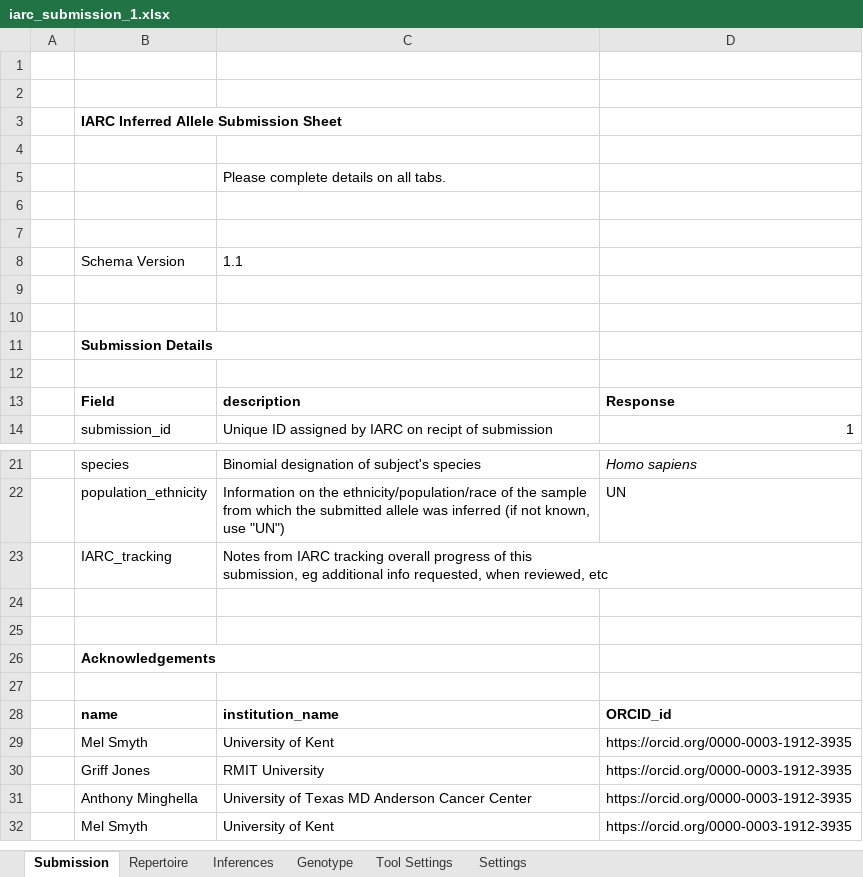
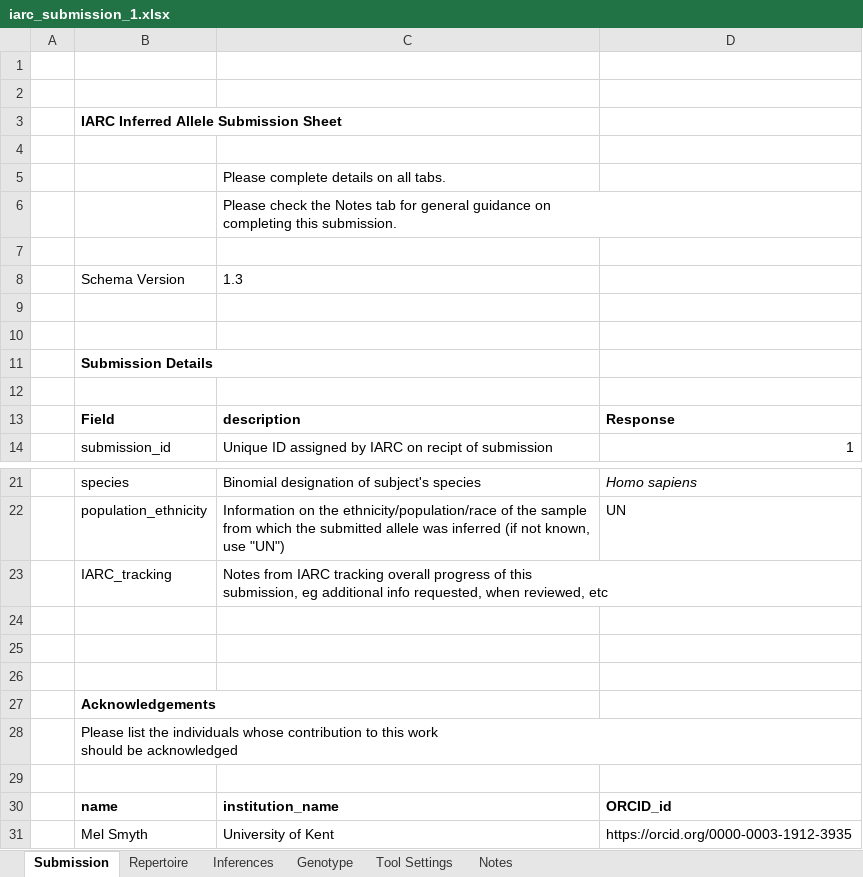
Before and after one commit to williamdlees/gldb-website, an Excel workbook: build/static/submissions/iarc_submission_1.xlsx, sheet Submission, drawn as a sheet; only a part is shown, gaps mark what is left out; the shorter side is filled out with more unchanged rows; values as stored, in another font and other column widths than the file's, no borders; removed rows and columns are numbered as before the commit, all else as after; ↵ is a line break in a cell; the diff names each change by its address in the sheet, - before the commit and + after, or states it on an @@ line.

```diff
--- a/build/static/submissions/iarc_submission_1.xlsx (sheet Submission)
+++ b/build/static/submissions/iarc_submission_1.xlsx (sheet Submission)
-sheet tab: Settings
+sheet tab: Notes
+row 6:  |  | Please check the Notes tab for general guidance on ↵ completing this submission.
-row 8: (empty)
+row 8:  | Schema Version | 1.3
-row 8:  | Schema Version | 1.1
+row 26: (empty)
+row 28:  | Please list the individuals whose contribution to this work ↵ should be acknowledged
```
Also changed, not shown: sheet Notes, sheet Genotype, sheet Inferences, sheet Repertoire, sheet Tool Settings, build/static/sequences/inferred_sequence_1.xlsx, build/static/sequences/inferred_sequence_2.xlsx, 13 other files.
